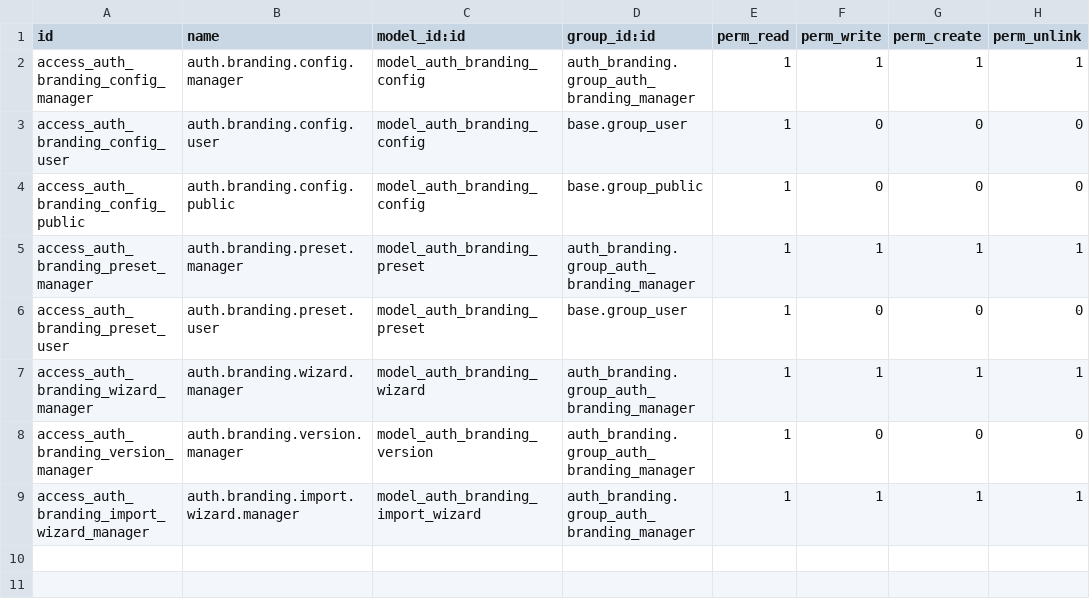
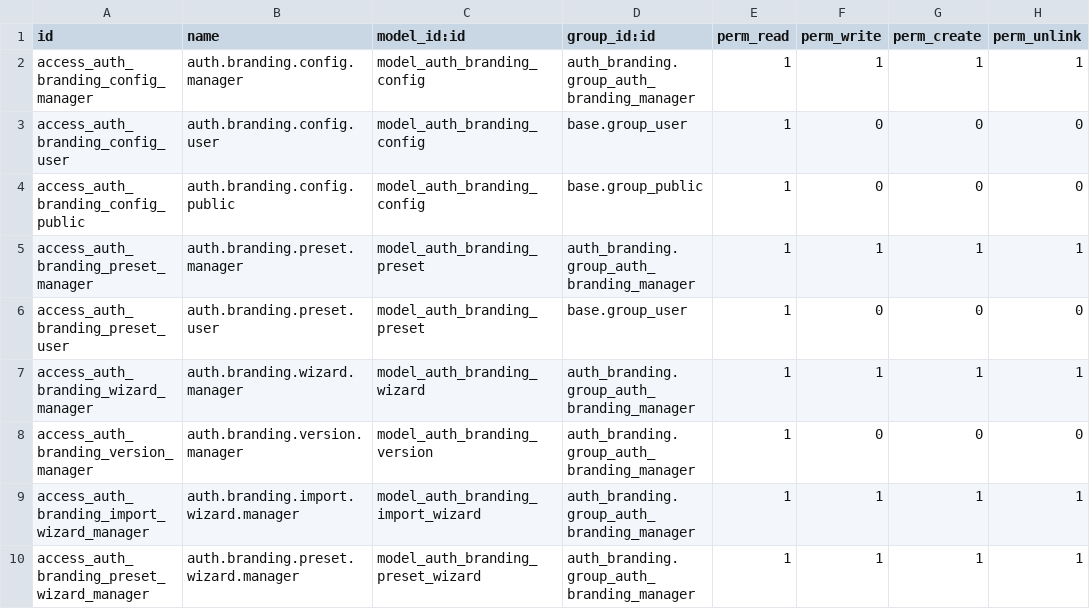
Before and after one commit to Trishan0/auth-branding, a CSV file: auth_branding/security/ir.model.access.csv, drawn as a sheet; the diff names each change by its address in the sheet, - before the commit and + after, or states it on an @@ line.

Commit message:
feat(auth_branding): let users save custom themes

```diff
--- a/auth_branding/security/ir.model.access.csv
+++ b/auth_branding/security/ir.model.access.csv
+row 10: access_auth_branding_preset_wizard_manager | auth.branding.preset.wizard.manager | model_auth_branding_preset_wizard | auth_branding.group_auth_branding_manager | 1 | 1 | 1 | 1
```
Also changed, not shown: 11 other files.
